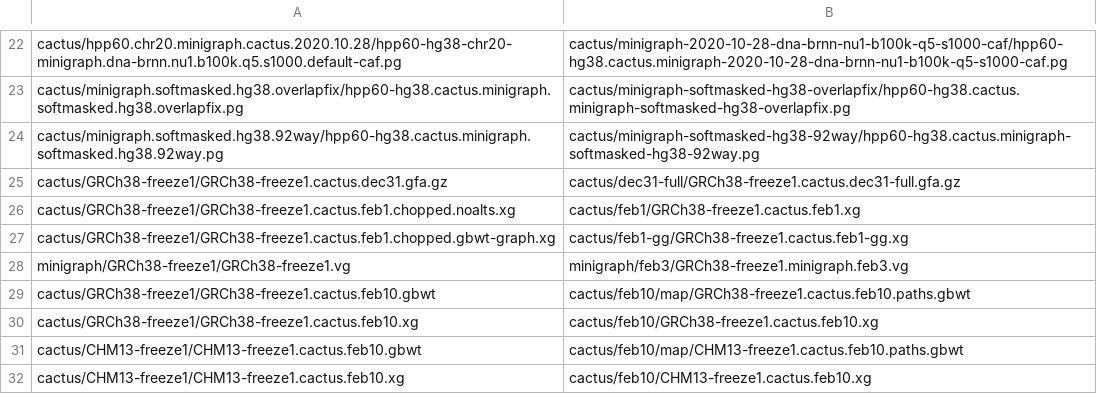
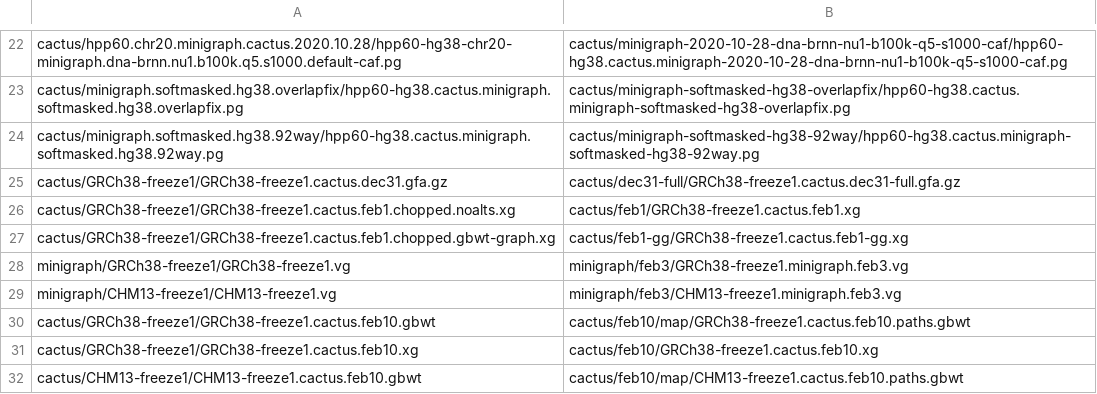
Before and after one commit to jmonlong/pangenome-evaluation, a CSV file: input.graphs.s3.links.csv, drawn as a sheet; only a part is shown, gaps mark what is left out; the shorter side is filled out with more unchanged rows.

```diff
--- a/input.graphs.s3.links.csv
+++ b/input.graphs.s3.links.csv
@@ -28,2 +28,3 @@ cactus/GRCh38-freeze1/GRCh38-freeze1.cactus.feb1.chopped.gbwt-graph.xg,cactus/fe
 minigraph/GRCh38-freeze1/GRCh38-freeze1.vg,minigraph/feb3/GRCh38-freeze1.minigraph.feb3.vg
+minigraph/CHM13-freeze1/CHM13-freeze1.vg,minigraph/feb3/CHM13-freeze1.minigraph.feb3.vg
 cactus/GRCh38-freeze1/GRCh38-freeze1.cactus.feb10.gbwt,cactus/feb10/map/GRCh38-freeze1.cactus.feb10.paths.gbwt
```
Also changed, not shown: 1 other file.
